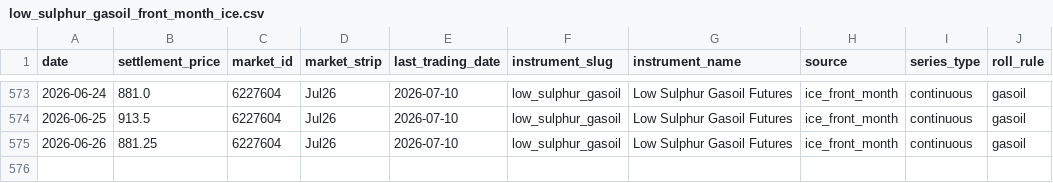
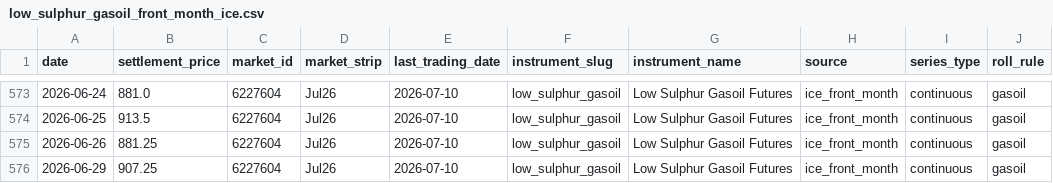
Before and after one commit to em-sig-git/ice-data-tracker, a CSV file: data/derived/low_sulphur_gasoil_front_month_ice.csv, drawn as a sheet; only a part is shown, gaps mark what is left out; the diff names each change by its address in the sheet, - before the commit and + after, or states it on an @@ line.

```diff
--- a/data/derived/low_sulphur_gasoil_front_month_ice.csv
+++ b/data/derived/low_sulphur_gasoil_front_month_ice.csv
+row 576: 2026-06-29 | 907.25 | 6227604 | Jul26 | 2026-07-10 | low_sulphur_gasoil | Low Sulphur Gasoil Futures | ice_front_month | continuous | gasoil
```
Also changed, not shown: data/derived/brent_crude_front_month_ice.csv, data/historical/brent_crude_historical.csv, 3 other files.
